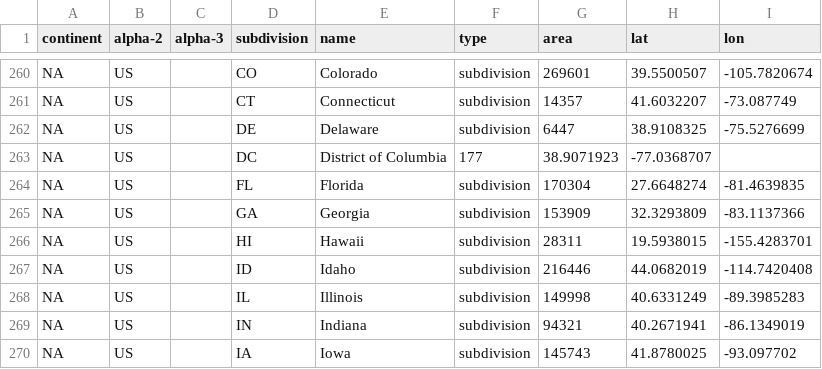
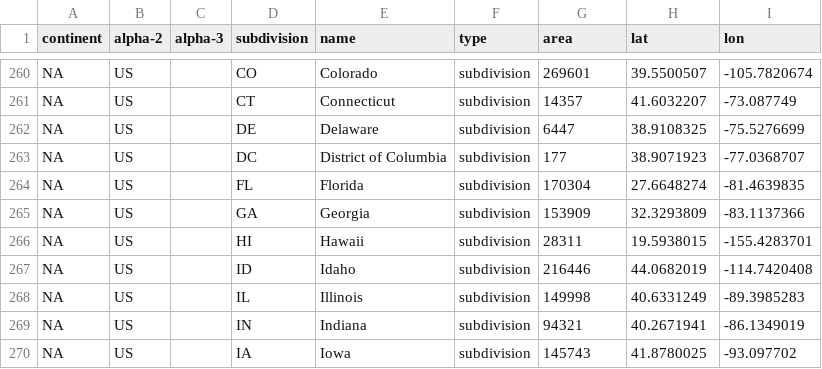
Before and after one commit to digital4better/data, a CSV file: data/country/regions.csv, drawn as a sheet; only a part is shown, gaps mark what is left out.

Commit message:
Added washington DC

```diff
--- a/data/country/regions.csv
+++ b/data/country/regions.csv
@@ -262,3 +262,3 @@ NA,US,,CT,Connecticut,subdivision,14357,41.6032207,-73.087749
 NA,US,,DE,Delaware,subdivision,6447,38.9108325,-75.5276699
-NA,US,,DC,District of Columbia,177,38.9071923,-77.0368707
+NA,US,,DC,District of Columbia,subdivision,177,38.9071923,-77.0368707
 NA,US,,FL,Florida,subdivision,170304,27.6648274,-81.4639835
```
